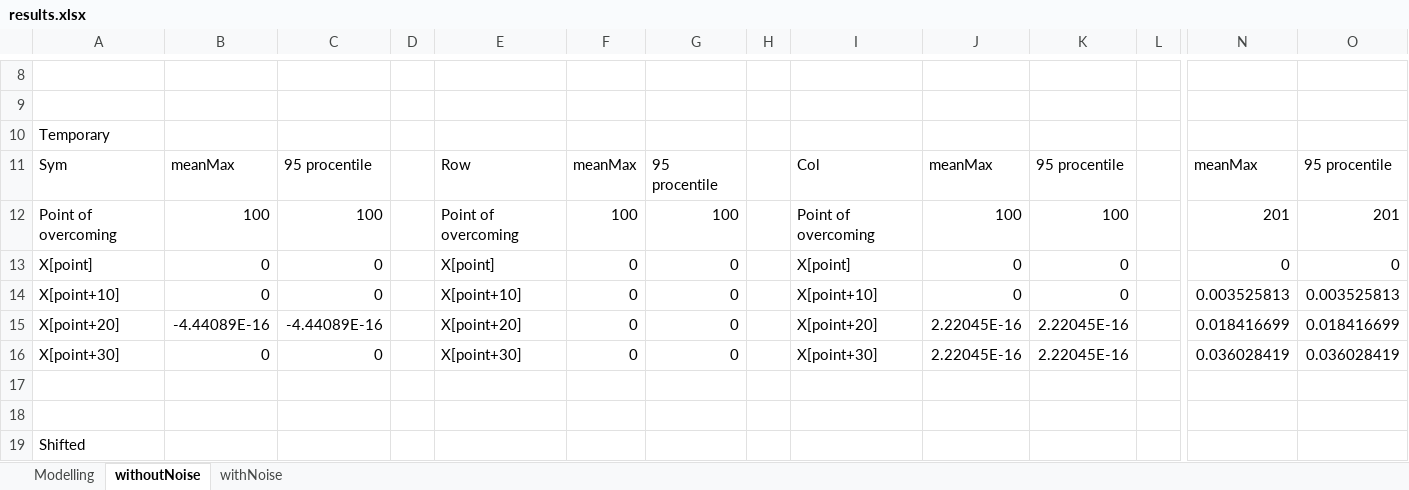
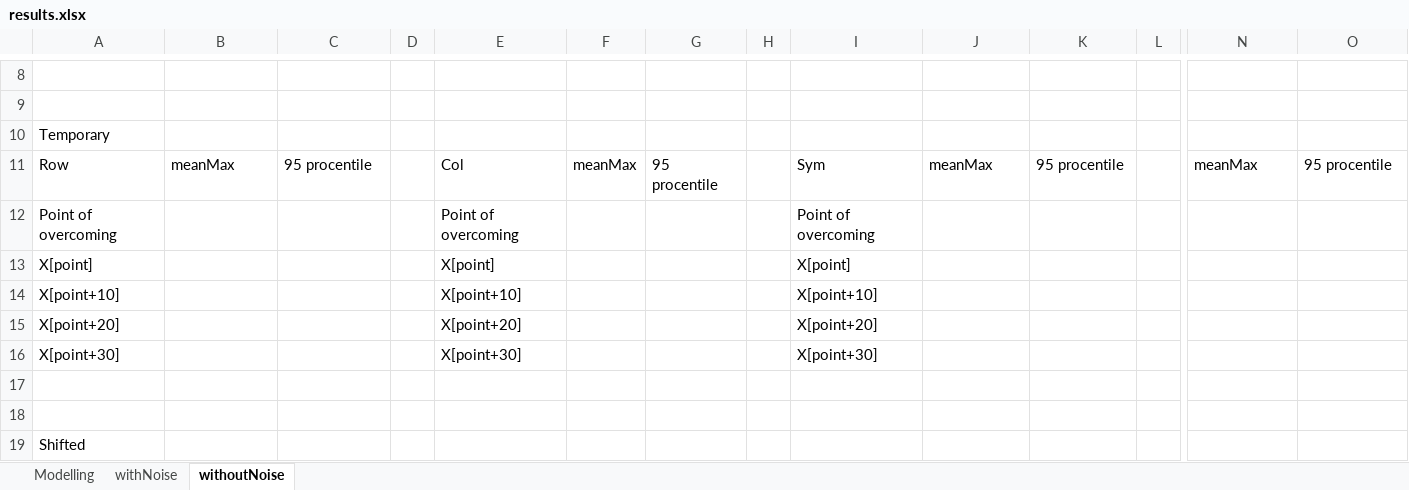
Before and after one commit to Loulaan/researchWork, an Excel workbook: notebooks/tables/results.xlsx, sheet withoutNoise, drawn as a sheet; only a part is shown, gaps mark what is left out; values as stored, in another font and other column widths than the file's, no borders; the diff covers the shown part only; the diff names each change by its address in the sheet, - before the commit and + after, or states it on an @@ line.

```diff
--- a/notebooks/tables/results.xlsx (sheet withoutNoise)
+++ b/notebooks/tables/results.xlsx (sheet withoutNoise)
@@ sheet tab order changed: Modelling | withNoise | withoutNoise @@
-A11: Sym
+A11: Row
-E11: Row
+E11: Col
-I11: Col
+I11: Sym
-B12: 100
+B12: (empty)
-C12: 100
+C12: (empty)
-F12: 100
+F12: (empty)
-G12: 100
+G12: (empty)
-J12: 100
+J12: (empty)
-K12: 100
+K12: (empty)
-N12: 201
+N12: (empty)
-O12: 201
+O12: (empty)
-B13:B14: 0
+B13:B14: (empty)
-C13:C14: 0
+C13:C14: (empty)
-F13:F16: 0
+F13:F16: (empty)
-G13:G16: 0
+G13:G16: (empty)
-J13:J14: 0
+J13:J14: (empty)
-K13:K14: 0
+K13:K14: (empty)
-N13: 0
+N13: (empty)
-O13: 0
+O13: (empty)
-N14: 0.003525813
+N14: (empty)
-O14: 0.003525813
+O14: (empty)
-B15: -4.44089E-16
+B15: (empty)
-C15: -4.44089E-16
+C15: (empty)
-J15:J16: 2.22045E-16
+J15:J16: (empty)
-K15:K16: 2.22045E-16
+K15:K16: (empty)
-N15: 0.018416699
+N15: (empty)
-O15: 0.018416699
+O15: (empty)
-B16: 0
+B16: (empty)
-C16: 0
+C16: (empty)
-N16: 0.036028419
+N16: (empty)
-O16: 0.036028419
+O16: (empty)
```
Also changed, not shown: 110 edited cells elsewhere in this sheet, sheet withNoise, notebooks/tables/resultsBackup.xlsx.
